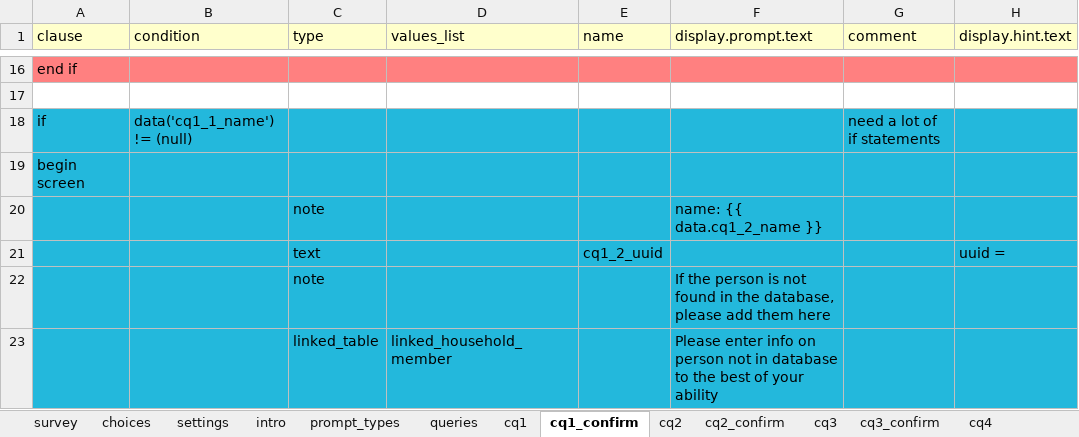
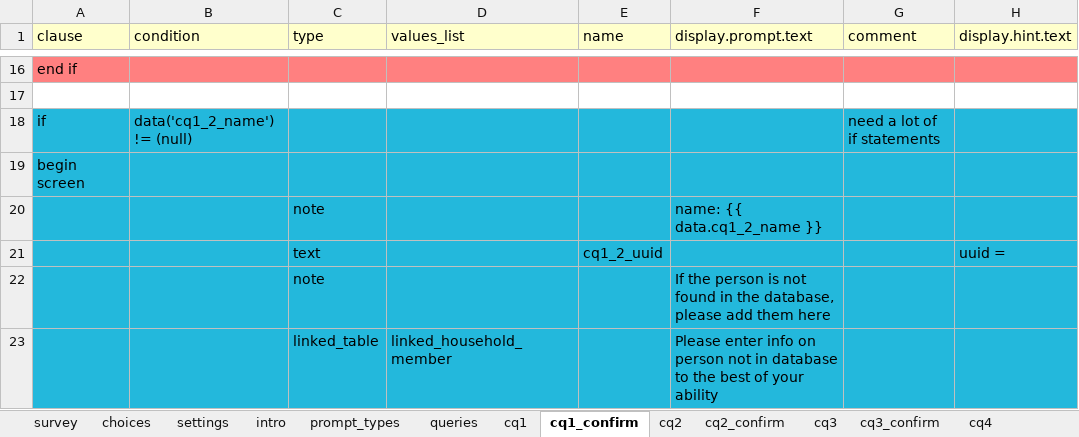
Before and after one commit to Fijian-Networks/Data-Collection, an Excel workbook: Cohesion_Conflict_ODKX-2.1.8/app/config/tables/social_network/forms/social_network/social_network.xlsx, sheet cq1_confirm, drawn as a sheet; only a part is shown, gaps mark what is left out; values as stored, in another font and other column widths than the file's, no borders; the diff names each change by its address in the sheet, - before the commit and + after, or states it on an @@ line.

```diff
--- a/Cohesion_Conflict_ODKX-2.1.8/app/config/tables/social_network/forms/social_network/social_network.xlsx (sheet cq1_confirm)
+++ b/Cohesion_Conflict_ODKX-2.1.8/app/config/tables/social_network/forms/social_network/social_network.xlsx (sheet cq1_confirm)
-B18 (condition): data('cq1_1_name') != (null)
+B18 (condition): data('cq1_2_name') != (null)
```
Also changed, not shown: sheet rq, 11 other files.
